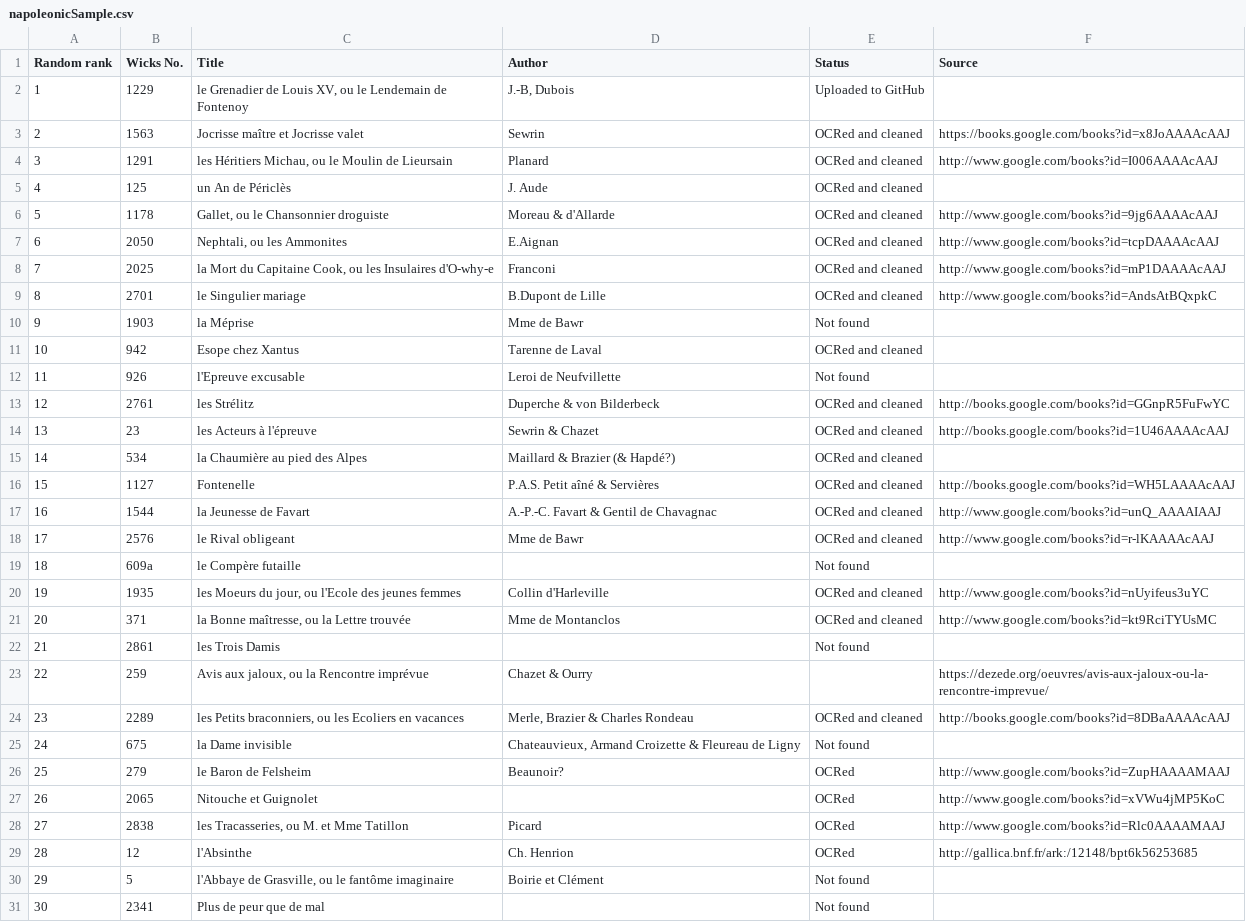
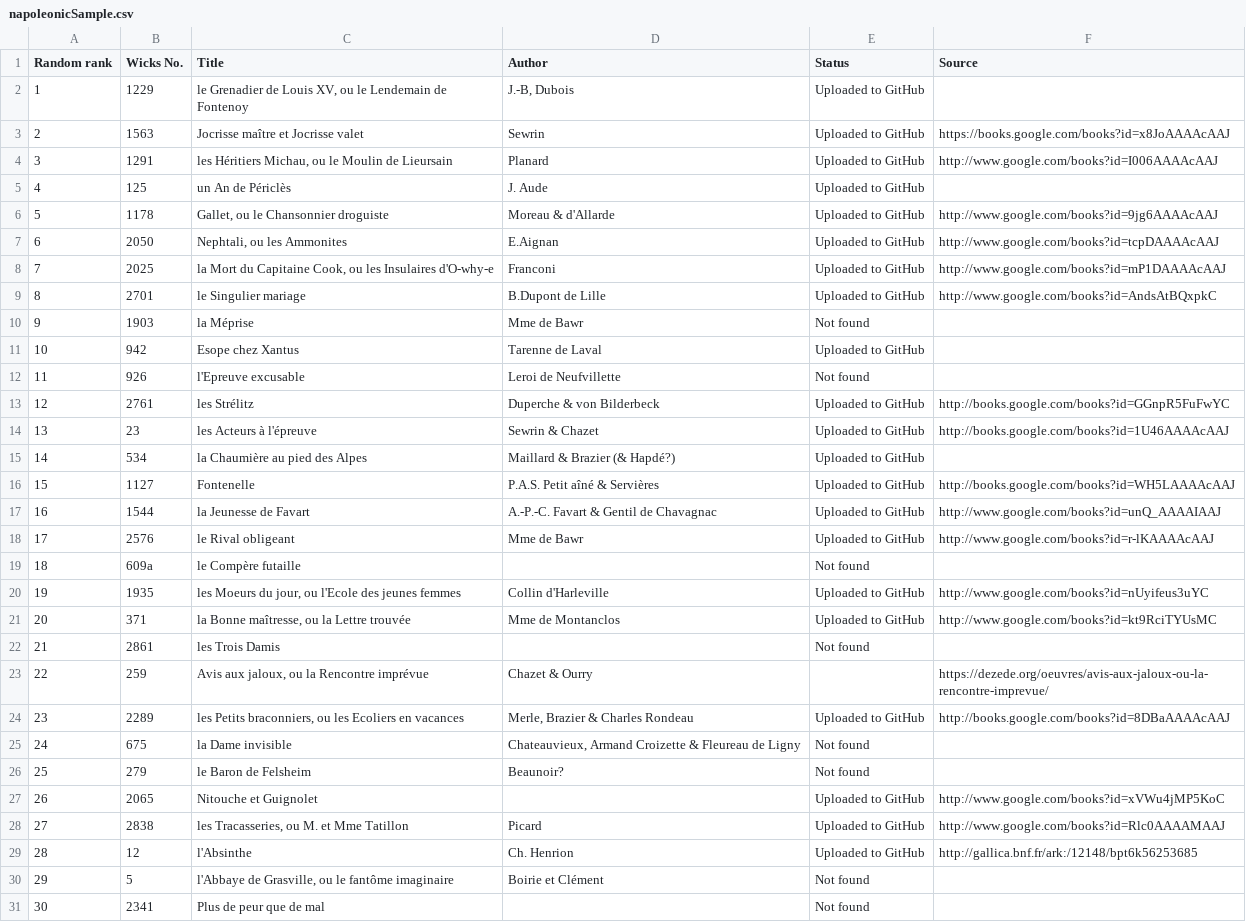
Before and after one commit to grvsmth/theatredeparis, a CSV file: napoleonicSample.csv, drawn as a sheet; only a part is shown; the diff covers the shown part only.

Commit message:
Updated status column in napoleonicSample.csv

```diff
--- a/napoleonicSample.csv
+++ b/napoleonicSample.csv
@@ -2,29 +2,29 @@ Random rank,Wicks No.,Title,Author,Status,Source
 1,1229,"le Grenadier de Louis XV, ou le Lendemain de Fontenoy","J.-B, Dubois",Uploaded to GitHub,
-2,1563,Jocrisse maître et Jocrisse valet,Sewrin,OCRed and cleaned,https://books.google.com/books?id=x8JoAAAAcAAJ
-3,1291,"les Héritiers Michau, ou le Moulin de Lieursain",Planard,OCRed and cleaned,http://www.google.com/books?id=I006AAAAcAAJ
-4,125,un An de Périclès,J. Aude,OCRed and cleaned,
-5,1178,"Gallet, ou le Chansonnier droguiste",Moreau & d'Allarde,OCRed and cleaned,http://www.google.com/books?id=9jg6AAAAcAAJ
-6,2050,"Nephtali, ou les Ammonites",E.Aignan,OCRed and cleaned,http://www.google.com/books?id=tcpDAAAAcAAJ
-7,2025,"la Mort du Capitaine Cook, ou les Insulaires d'O-why-e",Franconi,OCRed and cleaned,http://www.google.com/books?id=mP1DAAAAcAAJ
-8,2701,le Singulier mariage,B.Dupont de Lille,OCRed and cleaned,http://www.google.com/books?id=AndsAtBQxpkC
+2,1563,Jocrisse maître et Jocrisse valet,Sewrin,Uploaded to GitHub,https://books.google.com/books?id=x8JoAAAAcAAJ
+3,1291,"les Héritiers Michau, ou le Moulin de Lieursain",Planard,Uploaded to GitHub,http://www.google.com/books?id=I006AAAAcAAJ
+4,125,un An de Périclès,J. Aude,Uploaded to GitHub,
+5,1178,"Gallet, ou le Chansonnier droguiste",Moreau & d'Allarde,Uploaded to GitHub,http://www.google.com/books?id=9jg6AAAAcAAJ
+6,2050,"Nephtali, ou les Ammonites",E.Aignan,Uploaded to GitHub,http://www.google.com/books?id=tcpDAAAAcAAJ
+7,2025,"la Mort du Capitaine Cook, ou les Insulaires d'O-why-e",Franconi,Uploaded to GitHub,http://www.google.com/books?id=mP1DAAAAcAAJ
+8,2701,le Singulier mariage,B.Dupont de Lille,Uploaded to GitHub,http://www.google.com/books?id=AndsAtBQxpkC
 9,1903,la Méprise,Mme de Bawr,Not found,
-10,942,Esope chez Xantus,Tarenne de Laval,OCRed and cleaned,
+10,942,Esope chez Xantus,Tarenne de Laval,Uploaded to GitHub,
 11,926,l'Epreuve excusable,Leroi de Neufvillette,Not found,
-12,2761,les Strélitz,Duperche & von Bilderbeck,OCRed and cleaned,http://books.google.com/books?id=GGnpR5FuFwYC
-13,23,les Acteurs à l'épreuve,Sewrin & Chazet,OCRed and cleaned,http://books.google.com/books?id=1U46AAAAcAAJ
-14,534,la Chaumière au pied des Alpes,Maillard & Brazier (& Hapdé?),OCRed and cleaned,
-15,1127,Fontenelle,P.A.S. Petit aîné & Servières,OCRed and cleaned,http://books.google.com/books?id=WH5LAAAAcAAJ
-16,1544,la Jeunesse de Favart,A.-P.-C. Favart & Gentil de Chavagnac,OCRed and cleaned,http://www.google.com/books?id=unQ_AAAAIAAJ
-17,2576,le Rival obligeant,Mme de Bawr,OCRed and cleaned,http://www.google.com/books?id=r-lKAAAAcAAJ
+12,2761,les Strélitz,Duperche & von Bilderbeck,Uploaded to GitHub,http://books.google.com/books?id=GGnpR5FuFwYC
+13,23,les Acteurs à l'épreuve,Sewrin & Chazet,Uploaded to GitHub,http://books.google.com/books?id=1U46AAAAcAAJ
+14,534,la Chaumière au pied des Alpes,Maillard & Brazier (& Hapdé?),Uploaded to GitHub,
+15,1127,Fontenelle,P.A.S. Petit aîné & Servières,Uploaded to GitHub,http://books.google.com/books?id=WH5LAAAAcAAJ
+16,1544,la Jeunesse de Favart,A.-P.-C. Favart & Gentil de Chavagnac,Uploaded to GitHub,http://www.google.com/books?id=unQ_AAAAIAAJ
+17,2576,le Rival obligeant,Mme de Bawr,Uploaded to GitHub,http://www.google.com/books?id=r-lKAAAAcAAJ
 18,609a,le Compère futaille,,Not found,
-19,1935,"les Moeurs du jour, ou l'Ecole des jeunes femmes",Collin d'Harleville,OCRed and cleaned,http://www.google.com/books?id=nUyifeus3uYC
-20,371,"la Bonne maîtresse, ou la Lettre trouvée",Mme de Montanclos,OCRed and cleaned,http://www.google.com/books?id=kt9RciTYUsMC
+19,1935,"les Moeurs du jour, ou l'Ecole des jeunes femmes",Collin d'Harleville,Uploaded to GitHub,http://www.google.com/books?id=nUyifeus3uYC
+20,371,"la Bonne maîtresse, ou la Lettre trouvée",Mme de Montanclos,Uploaded to GitHub,http://www.google.com/books?id=kt9RciTYUsMC
 21,2861,les Trois Damis,,Not found,
 22,259,"Avis aux jaloux, ou la Rencontre imprévue",Chazet & Ourry,,https://dezede.org/oeuvres/avis-aux-jaloux-ou-la-rencontre-imprevue/
-23,2289,"les Petits braconniers, ou les Ecoliers en vacances","Merle, Brazier & Charles Rondeau",OCRed and cleaned,http://books.google.com/books?id=8DBaAAAAcAAJ
+23,2289,"les Petits braconniers, ou les Ecoliers en vacances","Merle, Brazier & Charles Rondeau",Uploaded to GitHub,http://books.google.com/books?id=8DBaAAAAcAAJ
 24,675,la Dame invisible,"Chateauvieux, Armand Croizette & Fleureau de Ligny",Not found,
-25,279,le Baron de Felsheim,Beaunoir?,OCRed,http://www.google.com/books?id=ZupHAAAAMAAJ
-26,2065,Nitouche et Guignolet,,OCRed,http://www.google.com/books?id=xVWu4jMP5KoC
-27,2838,"les Tracasseries, ou M. et Mme Tatillon",Picard,OCRed,http://www.google.com/books?id=Rlc0AAAAMAAJ
-28,12,l'Absinthe,Ch. Henrion,OCRed,http://gallica.bnf.fr/ark:/12148/bpt6k56253685
+25,279,le Baron de Felsheim,Beaunoir?,Not found,
+26,2065,Nitouche et Guignolet,,Uploaded to GitHub,http://www.google.com/books?id=xVWu4jMP5KoC
+27,2838,"les Tracasseries, ou M. et Mme Tatillon",Picard,Uploaded to GitHub,http://www.google.com/books?id=Rlc0AAAAMAAJ
+28,12,l'Absinthe,Ch. Henrion,Uploaded to GitHub,http://gallica.bnf.fr/ark:/12148/bpt6k56253685
 29,5,"l'Abbaye de Grasville, ou le fantôme imaginaire",Boirie et Clément,Not found,
```
Also changed, not shown: 1 edited cell elsewhere in this file.
